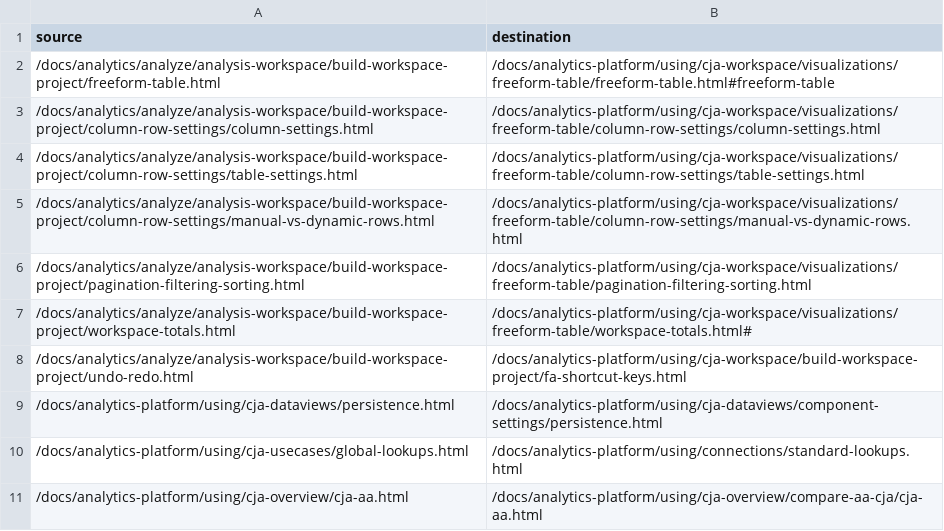
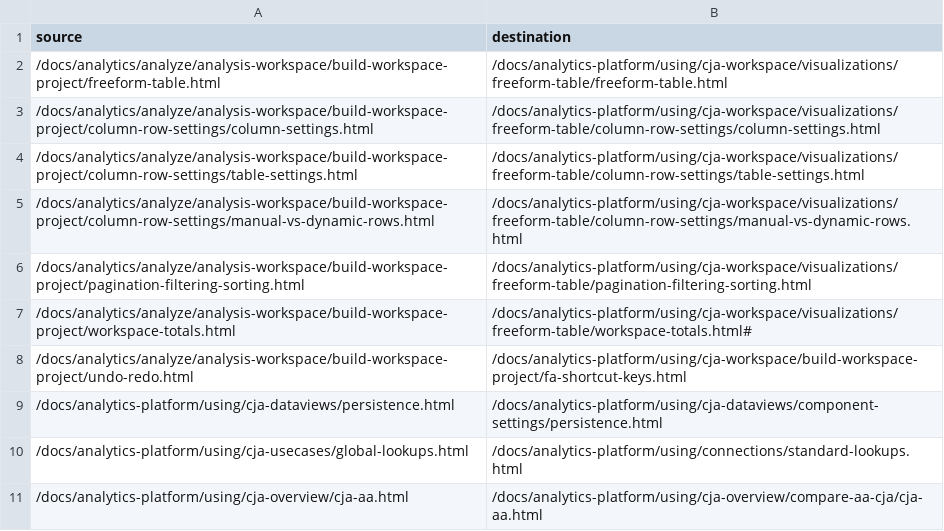
Before and after one commit to AdobeDocs/analytics-platform.en, a CSV file: redirects.csv, drawn as a sheet.

Commit message:
Update redirects.csv

```diff
--- a/redirects.csv
+++ b/redirects.csv
@@ -1,3 +1,3 @@
 source,destination
-/docs/analytics/analyze/analysis-workspace/build-workspace-project/freeform-table.html,/docs/analytics-platform/using/cja-workspace/visualizations/freeform-table/freeform-table.html#freeform-table
+/docs/analytics/analyze/analysis-workspace/build-workspace-project/freeform-table.html,/docs/analytics-platform/using/cja-workspace/visualizations/freeform-table/freeform-table.html
 /docs/analytics/analyze/analysis-workspace/build-workspace-project/column-row-settings/column-settings.html,/docs/analytics-platform/using/cja-workspace/visualizations/freeform-table/column-row-settings/column-settings.html
```
